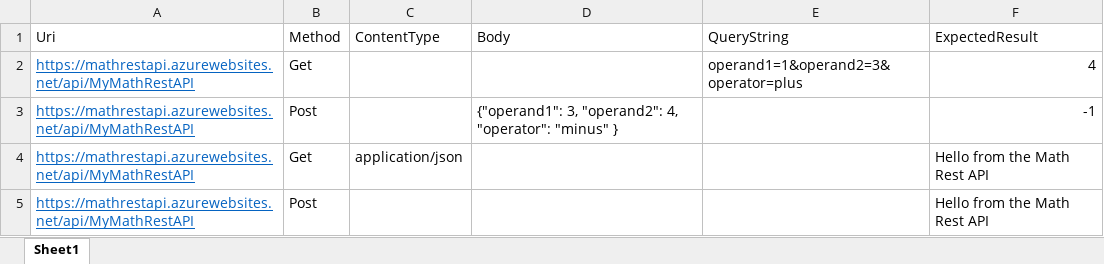
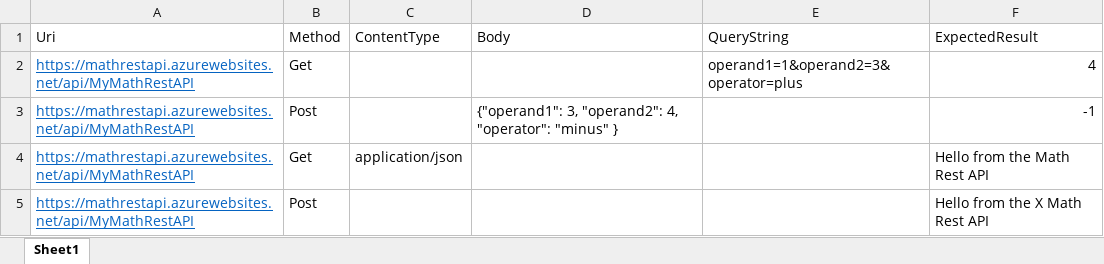
Before and after one commit to dfinke/ImportExcel, an Excel workbook: Examples/TestRestAPI/testlist.xlsx, sheet Sheet1, drawn as a sheet; values as stored, in another font and other column widths than the file's, no borders; the diff names each change by its address in the sheet, - before the commit and + after, or states it on an @@ line.

Commit message:
updated

```diff
--- a/Examples/TestRestAPI/testlist.xlsx (sheet Sheet1)
+++ b/Examples/TestRestAPI/testlist.xlsx (sheet Sheet1)
-F5 (ExpectedResult): Hello from the Math Rest API
+F5 (ExpectedResult): Hello from the X Math Rest API
```
